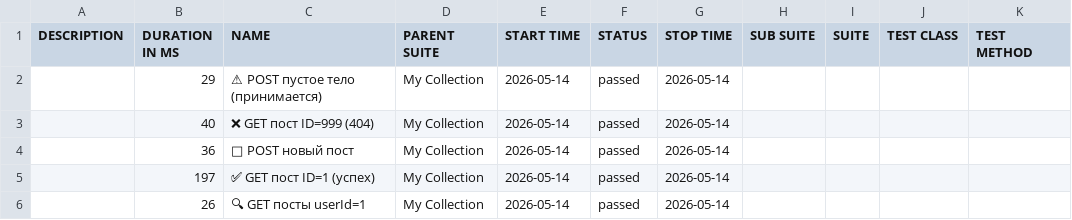
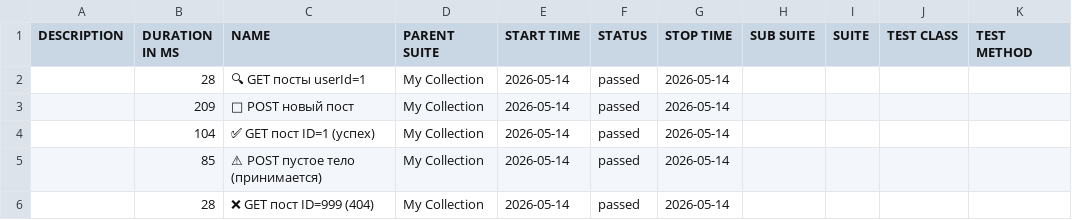
Before and after one commit to ClarenceFerreiro/postman-api-tests, a CSV file: allure/data/suites.csv, drawn as a sheet; removed rows and columns are numbered as before the commit, all else as after; the diff names each change by its address in the sheet, - before the commit and + after, or states it on an @@ line.

```diff
--- a/allure/data/suites.csv
+++ b/allure/data/suites.csv
-row 2:  | 29 | ⚠ POST пустое тело (принимается) | My Collection | 2026-05-14 | passed | 2026-05-14
-B2 (DURATION IN MS): 40
+B2 (DURATION IN MS): 28
-C2 (NAME): ❌ GET пост ID=999 (404)
+C2 (NAME): 🔍 GET посты userId=1
-B3 (DURATION IN MS): 36
+B3 (DURATION IN MS): 209
-B4 (DURATION IN MS): 197
+B4 (DURATION IN MS): 104
+row 5:  | 85 | ⚠ POST пустое тело (принимается) | My Collection | 2026-05-14 | passed | 2026-05-14
-B6 (DURATION IN MS): 26
+B6 (DURATION IN MS): 28
-C6 (NAME): 🔍 GET посты userId=1
+C6 (NAME): ❌ GET пост ID=999 (404)
```
Also changed, not shown: 48 other files.
